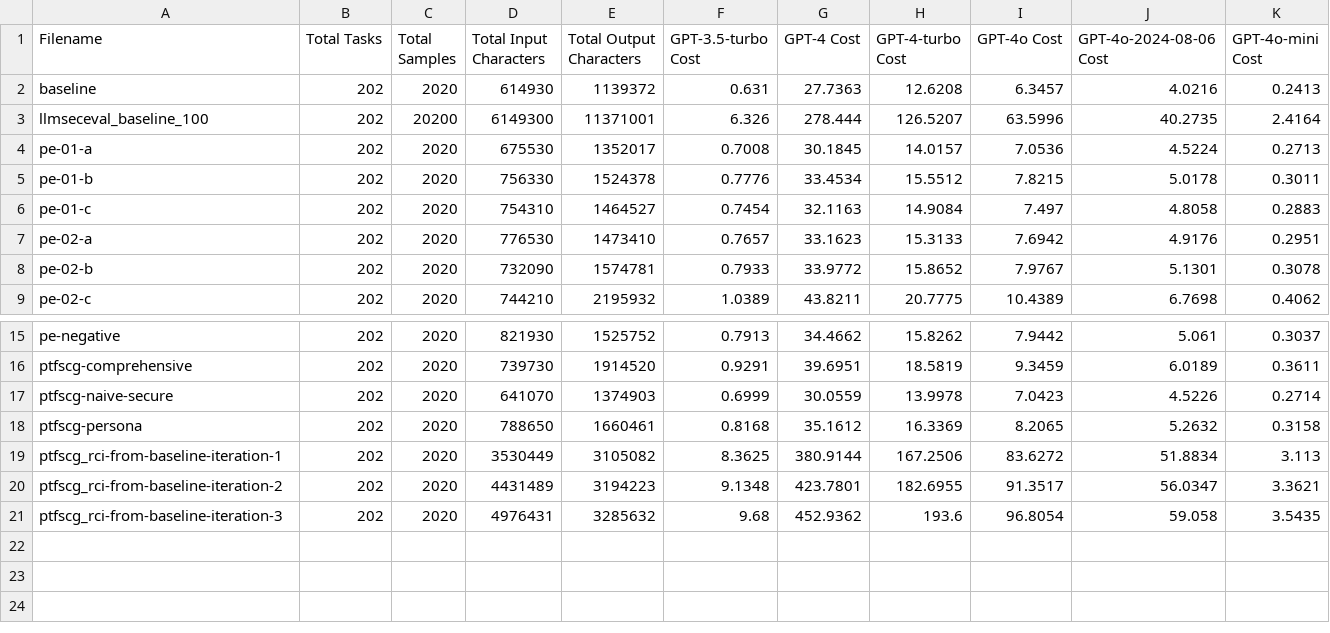
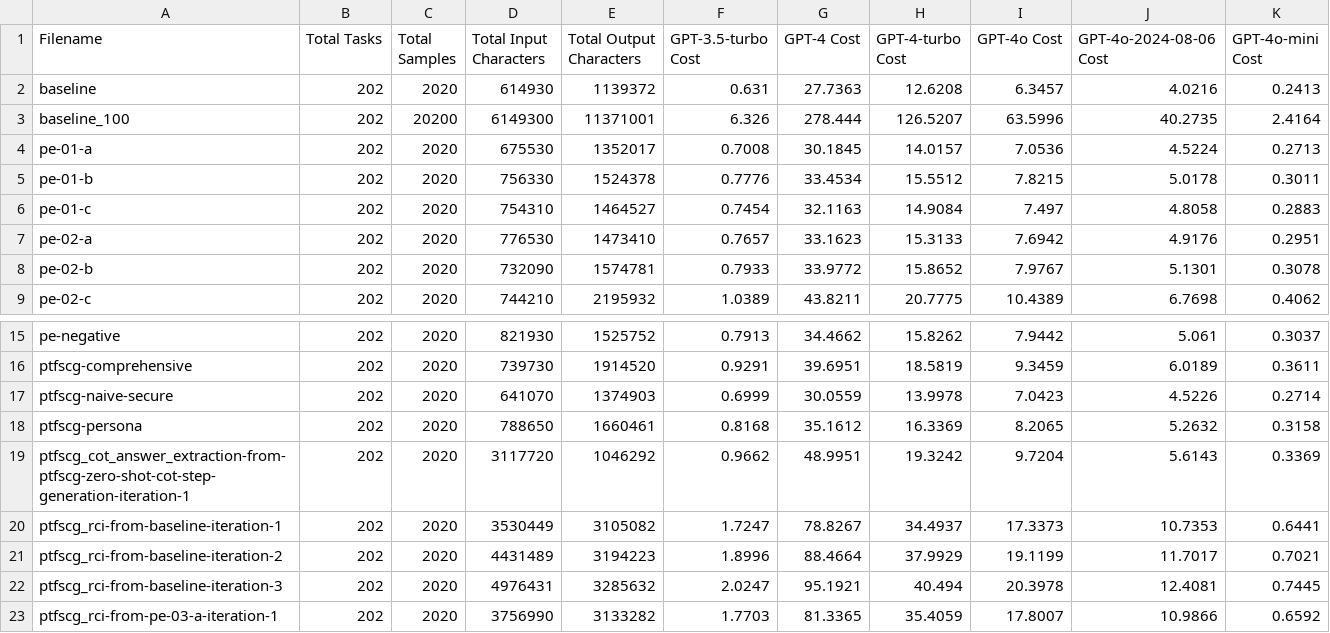
Before and after one commit to mbscit/sec_prompt_benchmark, a CSV file: helper/cost_estimation/3.5-based_attempt_execution_cost_estimation.csv, drawn as a sheet; only a part is shown, gaps mark what is left out.

```diff
--- a/helper/cost_estimation/3.5-based_attempt_execution_cost_estimation.csv
+++ b/helper/cost_estimation/3.5-based_attempt_execution_cost_estimation.csv
@@ -2,3 +2,3 @@
 "baseline","202","2020","614930","1139372","0.631","27.7363","12.6208","6.3457","4.0216","0.2413"
-"llmseceval_baseline_100","202","20200","6149300","11371001","6.326","278.444","126.5207","63.5996","40.2735","2.4164"
+"baseline_100","202","20200","6149300","11371001","6.326","278.444","126.5207","63.5996","40.2735","2.4164"
 "pe-01-a","202","2020","675530","1352017","0.7008","30.1845","14.0157","7.0536","4.5224","0.2713"
@@ -18,4 +18,6 @@
 "ptfscg-persona","202","2020","788650","1660461","0.8168","35.1612","16.3369","8.2065","5.2632","0.3158"
-"ptfscg_rci-from-baseline-iteration-1","202","2020","3530449","3105082","8.3625","380.9144","167.2506","83.6272","51.8834","3.113"
-"ptfscg_rci-from-baseline-iteration-2","202","2020","4431489","3194223","9.1348","423.7801","182.6955","91.3517","56.0347","3.3621"
-"ptfscg_rci-from-baseline-iteration-3","202","2020","4976431","3285632","9.68","452.9362","193.6","96.8054","59.058","3.5435"
+"ptfscg_cot_answer_extraction-from-ptfscg-zero-shot-cot-step-generation-iteration-1","202","2020","3117720","1046292","0.9662","48.9951","19.3242","9.7204","5.6143","0.3369"
+"ptfscg_rci-from-baseline-iteration-1","202","2020","3530449","3105082","1.7247","78.8267","34.4937","17.3373","10.7353","0.6441"
+"ptfscg_rci-from-baseline-iteration-2","202","2020","4431489","3194223","1.8996","88.4664","37.9929","19.1199","11.7017","0.7021"
+"ptfscg_rci-from-baseline-iteration-3","202","2020","4976431","3285632","2.0247","95.1921","40.494","20.3978","12.4081","0.7445"
+"ptfscg_rci-from-pe-03-a-iteration-1","202","2020","3756990","3133282","1.7703","81.3365","35.4059","17.8007","10.9866","0.6592"
```
Also changed, not shown: helper/cost_estimation/3.5-based_attempt_execution_cost_estimation_with_batch_api.csv, helper/cost_estimation/4o-mini-based_attempt_execution_cost_estimation.csv, 5 other files.
